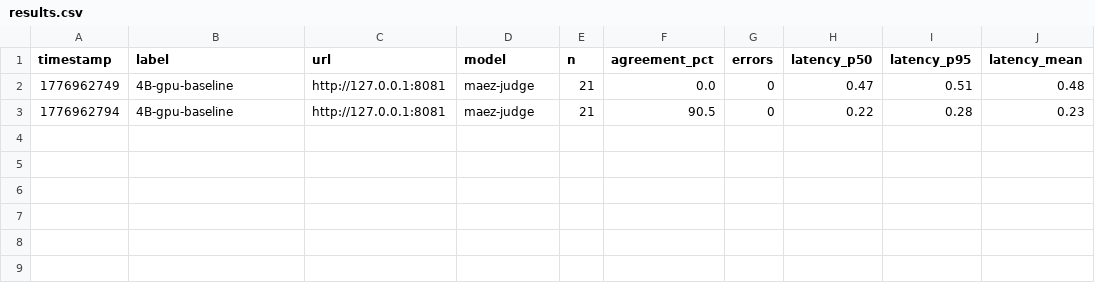
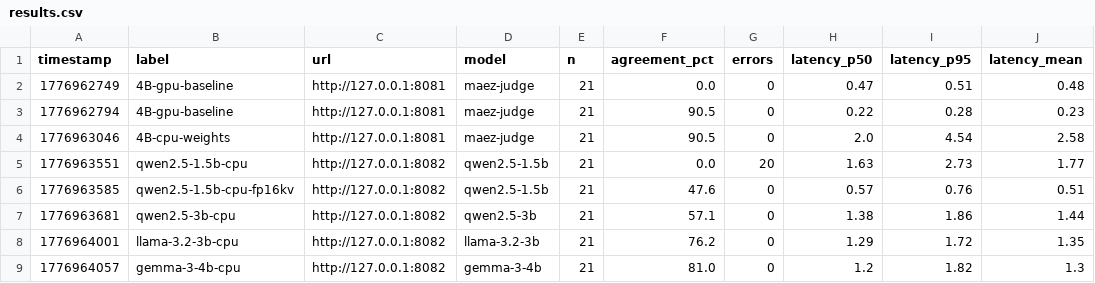
Before and after one commit to Ramidoz/maez, a CSV file: scripts/judge_bench/results.csv, drawn as a sheet.

```diff
--- a/scripts/judge_bench/results.csv
+++ b/scripts/judge_bench/results.csv
@@ -3 +3,7 @@ timestamp,label,url,model,n,agreement_pct,errors,latency_p50,latency_p95,latency
 1776962794,4B-gpu-baseline,http://127.0.0.1:8081,maez-judge,21,90.5,0,0.22,0.28,0.23
+1776963046,4B-cpu-weights,http://127.0.0.1:8081,maez-judge,21,90.5,0,2.0,4.54,2.58
+1776963551,qwen2.5-1.5b-cpu,http://127.0.0.1:8082,qwen2.5-1.5b,21,0.0,20,1.63,2.73,1.77
+1776963585,qwen2.5-1.5b-cpu-fp16kv,http://127.0.0.1:8082,qwen2.5-1.5b,21,47.6,0,0.57,0.76,0.51
+1776963681,qwen2.5-3b-cpu,http://127.0.0.1:8082,qwen2.5-3b,21,57.1,0,1.38,1.86,1.44
+1776964001,llama-3.2-3b-cpu,http://127.0.0.1:8082,llama-3.2-3b,21,76.2,0,1.29,1.72,1.35
+1776964057,gemma-3-4b-cpu,http://127.0.0.1:8082,gemma-3-4b,21,81.0,0,1.2,1.82,1.3
```
Also changed, not shown: 3 other files.
